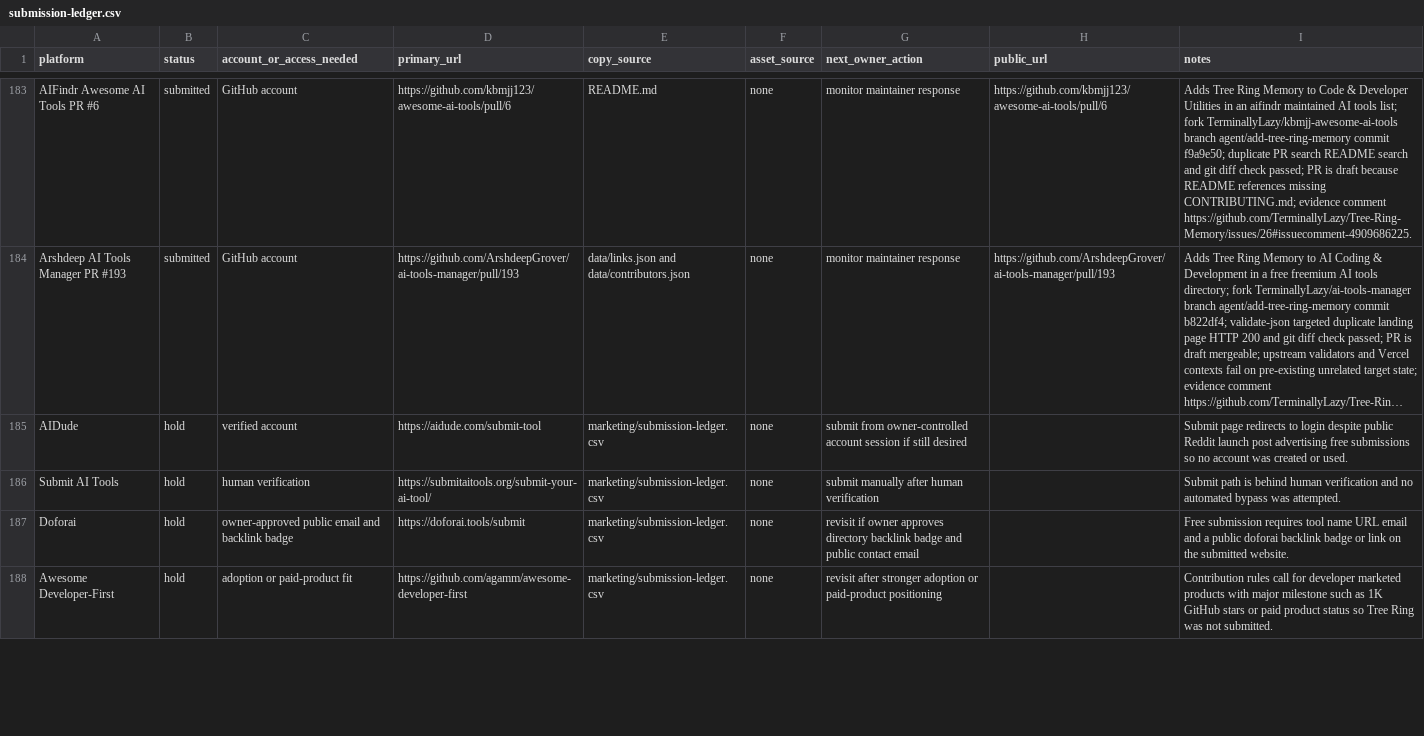
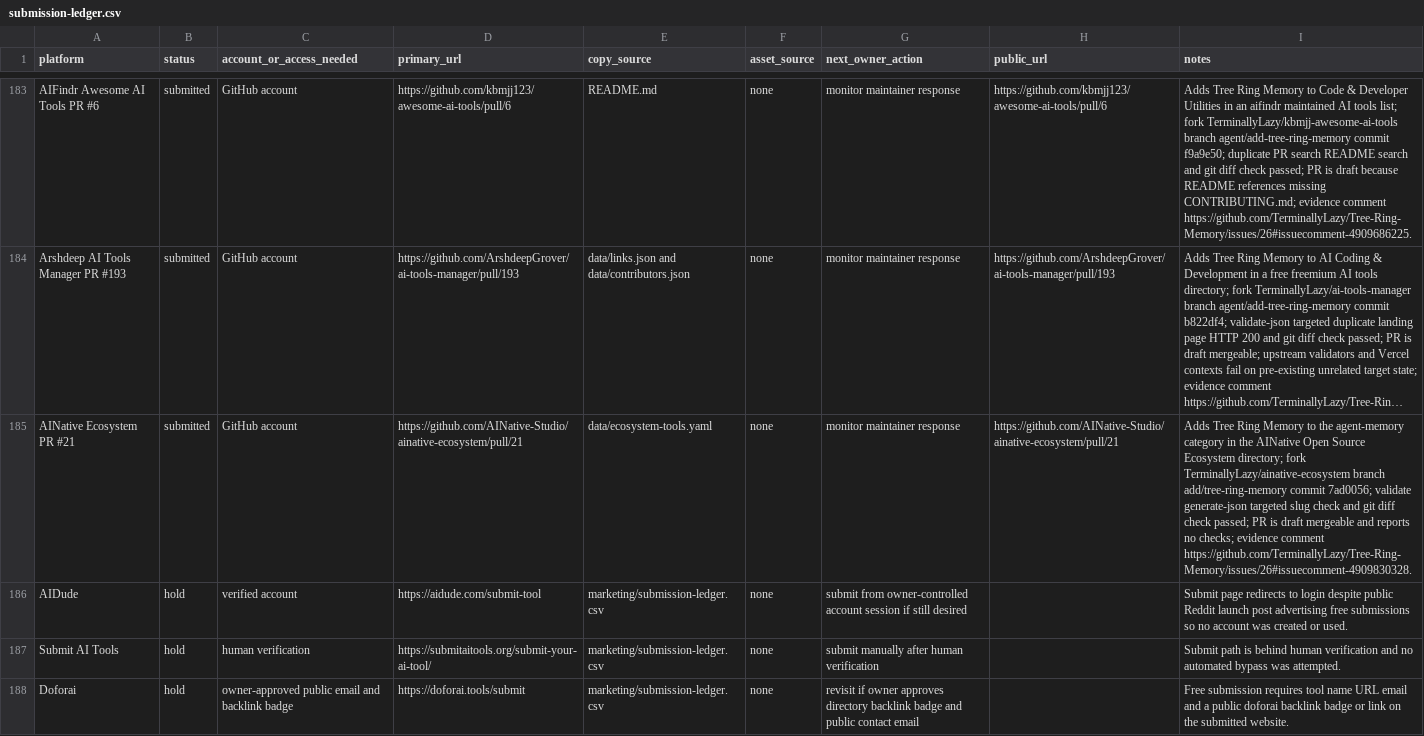
Before and after one commit to TerminallyLazy/Tree-Ring-Memory, a CSV file: marketing/submission-ledger.csv, drawn as a sheet; only a part is shown, gaps mark what is left out; the shorter side is filled out with more unchanged rows; long unchanged cells end in …; the diff names each change by its address in the sheet, - before the commit and + after, or states it on an @@ line.

Commit message:
Track AINative ecosystem outreach

```diff
--- a/marketing/submission-ledger.csv
+++ b/marketing/submission-ledger.csv
+row 185: AINative Ecosystem PR #21 | submitted | GitHub account | https://github.com/AINative-Studio/ainative-ecosystem/pull/21 | data/ecosystem-tools.yaml | none | monitor maintainer response | https://github.com/AINative-Studio/ainative-ecosystem/pull/21 | Adds Tree Ring Memory to the agent-memory category in the AINative Open Source Ecosystem directory; fork TerminallyLazy/ainative-ecosystem branch add/tree-ring-memory commit 7ad0056; validate generate-json targeted slug check and git diff check passed; PR is draft mergeable and reports no checks; evidence comment https://github.com/TerminallyLazy/Tree-Ring-Memory/issues/26#issuecomment-4909830328.
```
Also changed, not shown: marketing/outreach-crm.csv, 3 other files.
